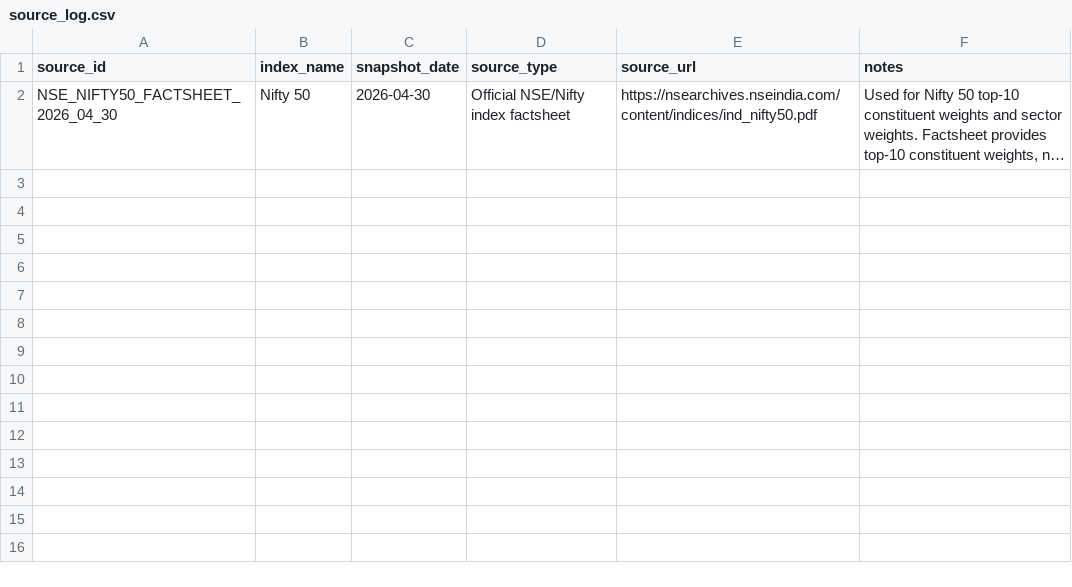
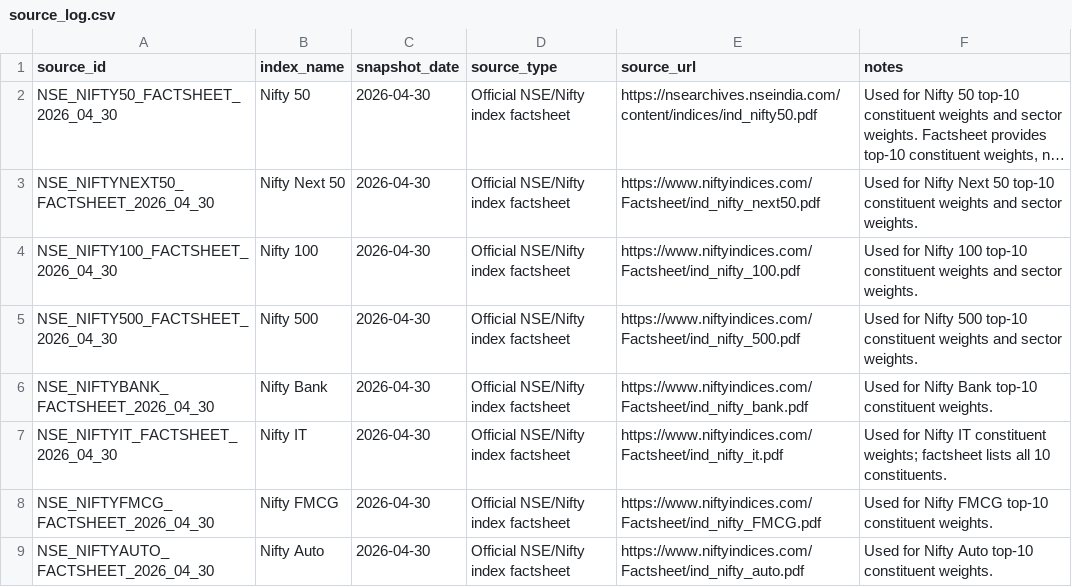
Before and after one commit to hitesh206-ui/index-concentration-risk-india, a CSV file: data/documentation/source_log.csv, drawn as a sheet; long unchanged cells end in …; the diff names each change by its address in the sheet, - before the commit and + after, or states it on an @@ line.

Commit message:
Add source log entries for Nifty broad and sectoral factsheets

```diff
--- a/data/documentation/source_log.csv
+++ b/data/documentation/source_log.csv
+row 3: NSE_NIFTYNEXT50_FACTSHEET_2026_04_30 | Nifty Next 50 | 2026-04-30 | Official NSE/Nifty index factsheet | https://www.niftyindices.com/Factsheet/ind_nifty_next50.pdf | Used for Nifty Next 50 top-10 constituent weights and sector weights.
+row 4: NSE_NIFTY100_FACTSHEET_2026_04_30 | Nifty 100 | 2026-04-30 | Official NSE/Nifty index factsheet | https://www.niftyindices.com/Factsheet/ind_nifty_100.pdf | Used for Nifty 100 top-10 constituent weights and sector weights.
+row 5: NSE_NIFTY500_FACTSHEET_2026_04_30 | Nifty 500 | 2026-04-30 | Official NSE/Nifty index factsheet | https://www.niftyindices.com/Factsheet/ind_nifty_500.pdf | Used for Nifty 500 top-10 constituent weights and sector weights.
+row 6: NSE_NIFTYBANK_FACTSHEET_2026_04_30 | Nifty Bank | 2026-04-30 | Official NSE/Nifty index factsheet | https://www.niftyindices.com/Factsheet/ind_nifty_bank.pdf | Used for Nifty Bank top-10 constituent weights.
+row 7: NSE_NIFTYIT_FACTSHEET_2026_04_30 | Nifty IT | 2026-04-30 | Official NSE/Nifty index factsheet | https://www.niftyindices.com/Factsheet/ind_nifty_it.pdf | Used for Nifty IT constituent weights; factsheet lists all 10 constituents.
+row 8: NSE_NIFTYFMCG_FACTSHEET_2026_04_30 | Nifty FMCG | 2026-04-30 | Official NSE/Nifty index factsheet | https://www.niftyindices.com/Factsheet/ind_nifty_FMCG.pdf | Used for Nifty FMCG top-10 constituent weights.
+row 9: NSE_NIFTYAUTO_FACTSHEET_2026_04_30 | Nifty Auto | 2026-04-30 | Official NSE/Nifty index factsheet | https://www.niftyindices.com/Factsheet/ind_nifty_auto.pdf | Used for Nifty Auto top-10 constituent weights.
```
